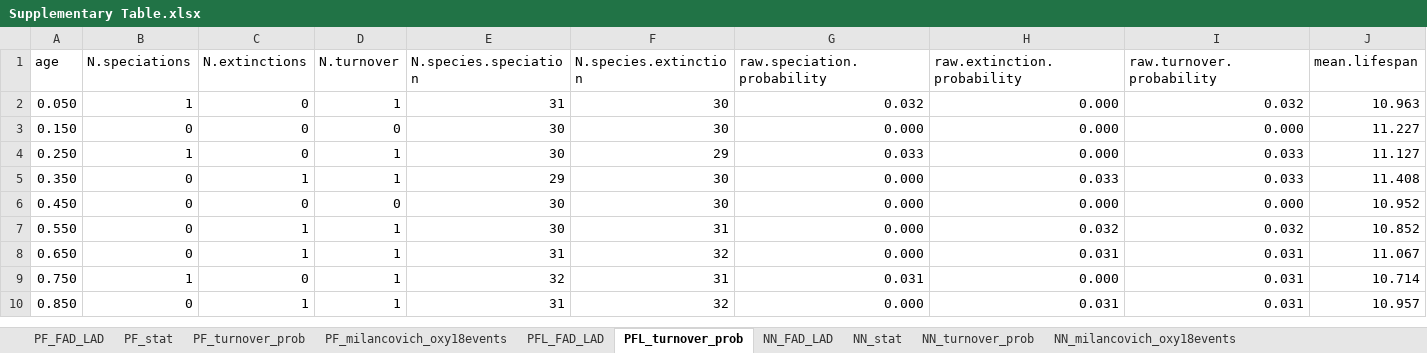
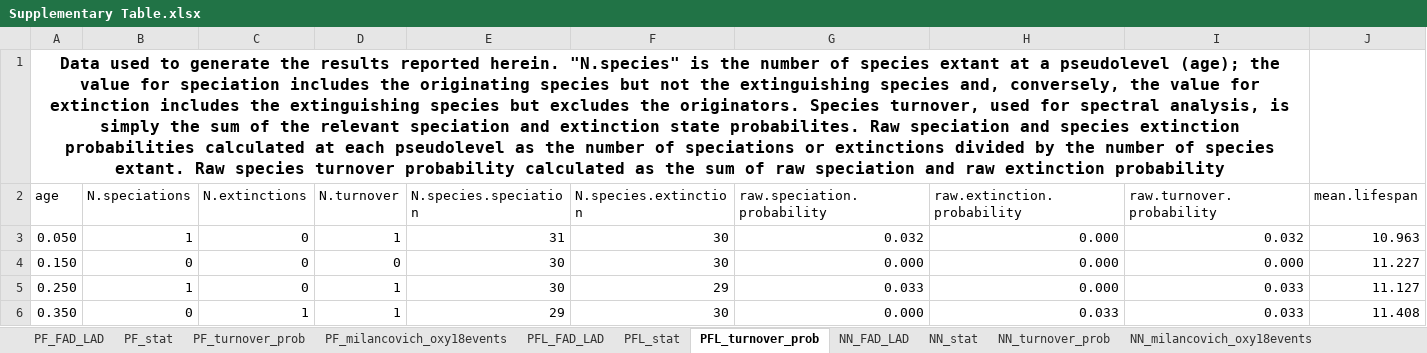
Before and after one commit to brishtiteveja/Paleo, an Excel workbook: Evolution_Data_Mining/Cenozoic_paper/Supplementary_Data/Supplementary Table.xlsx, sheet PFL_turnover_prob, drawn as a sheet; only a part is shown; the shorter side is filled out with more unchanged rows; values as stored, in another font and other column widths than the file's, no borders; the diff names each change by its address in the sheet, - before the commit and + after, or states it on an @@ line.

Commit message:
Calculated lifespan statistics by family, morphogroup, echogroup in supplementary data table in excel file for the cenozoic paper.

```diff
--- a/Evolution_Data_Mining/Cenozoic_paper/Supplementary_Data/Supplementary Table.xlsx (sheet PFL_turnover_prob)
+++ b/Evolution_Data_Mining/Cenozoic_paper/Supplementary_Data/Supplementary Table.xlsx (sheet PFL_turnover_prob)
+sheet tab: PFL_stat
+row 1: Data used to generate the results reported herein. "N.species" is the number of species extant at a pseudolevel (age); the value for speciation includes the originating species but not the extinguishing species and, conversely, the value for extinction includes the extinguishing species but excludes the originators. Species turnover, used for spectral analysis, is simply the sum of the relevant speciation and extinction state probabilites. Raw speciation and species extinction probabilities calculated at each pseudolevel as the number of speciations or extinctions divided by the number of species extant. Raw species turnover probability calculated as the sum of raw speciation and raw extinction probability
```
Also changed, not shown: sheet PFL_FAD_LAD, sheet PF_FAD_LAD, sheet PF_stat, sheet NN_FAD_LAD, formulas that keep their value.
